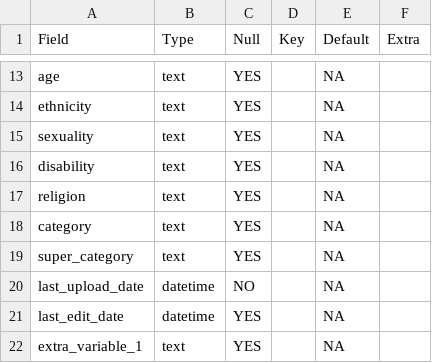
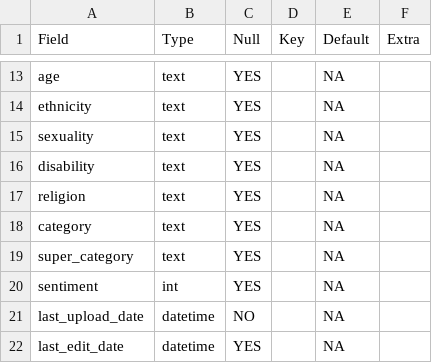
Before and after one commit to The-Strategy-Unit/experiencesdashboard, a CSV file: data-raw/phase_2_schema.csv, drawn as a sheet; only a part is shown, gaps mark what is left out; the shorter side is filled out with more unchanged rows.

Commit message:
add sentiment to the database table schema

```diff
--- a/data-raw/phase_2_schema.csv
+++ b/data-raw/phase_2_schema.csv
@@ -19,2 +19,3 @@
 "super_category","text","YES","",NA,""
+"sentiment","int","YES","",NA,""
 "last_upload_date","datetime","NO","",NA,""
```
